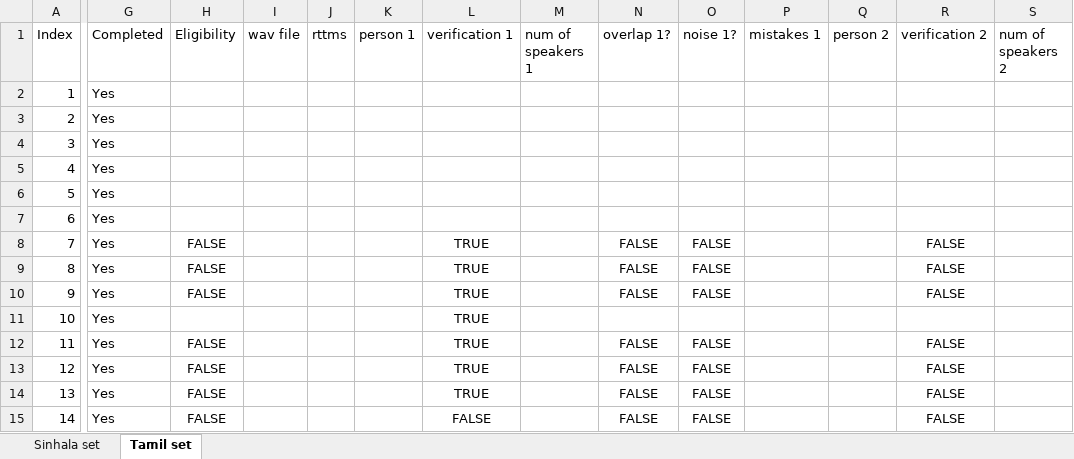
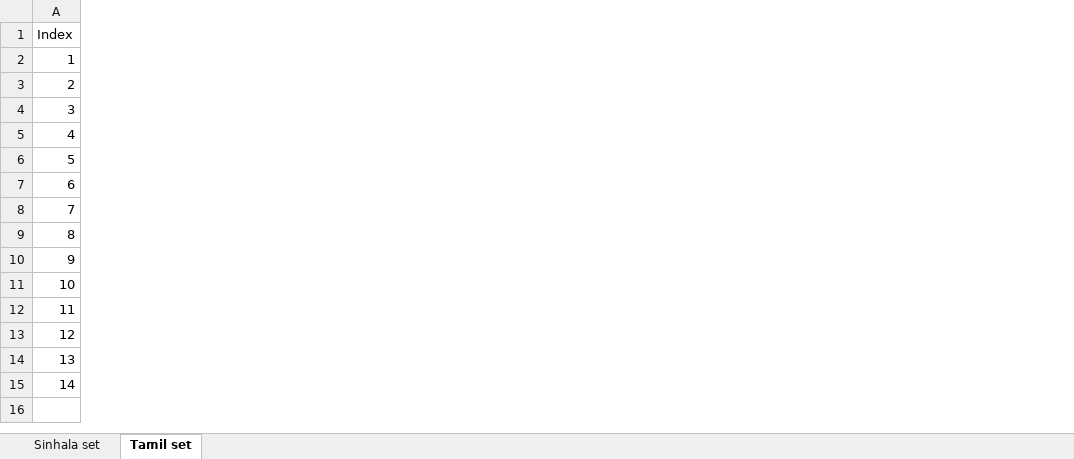
Before and after one commit to SiTa-SpeakerDiarization/SiTa, an Excel workbook: SiTa Audio Source Info.xlsx, sheet Tamil set, drawn as a sheet; only a part is shown, gaps mark what is left out; values as stored, in another font and other column widths than the file's, no borders; conditional formats and table styles not drawn; the diff covers the shown part only; the diff names each change by its address in the sheet, - before the commit and + after, or states it on an @@ line.

Commit message:
cleaned excel sheet

```diff
--- a/SiTa Audio Source Info.xlsx (sheet Tamil set)
+++ b/SiTa Audio Source Info.xlsx (sheet Tamil set)
-column G (Completed), rows 2-15: all Yes
-column H (Eligibility), rows 8-15: FALSE | FALSE | FALSE |  | FALSE | FALSE | FALSE | FALSE
-column I (wav file), empty
-column J (rttms), empty
-column K (person 1), empty
-column L (verification 1), rows 8-15: TRUE | TRUE | TRUE | TRUE | TRUE | TRUE | TRUE | FALSE
-column M (num of speakers 1), empty
-column N (overlap 1?), rows 8-15: FALSE | FALSE | FALSE |  | FALSE | FALSE | FALSE | FALSE
-column O (noise 1?), rows 8-15: FALSE | FALSE | FALSE |  | FALSE | FALSE | FALSE | FALSE
-column P (mistakes 1), empty
-column Q (person 2), empty
-column R (verification 2), rows 8-15: FALSE | FALSE | FALSE |  | FALSE | FALSE | FALSE | FALSE
-column S (num of speakers 2), empty
```
Also changed, not shown: 7 removed columns elsewhere in this sheet, sheet Sinhala set.
